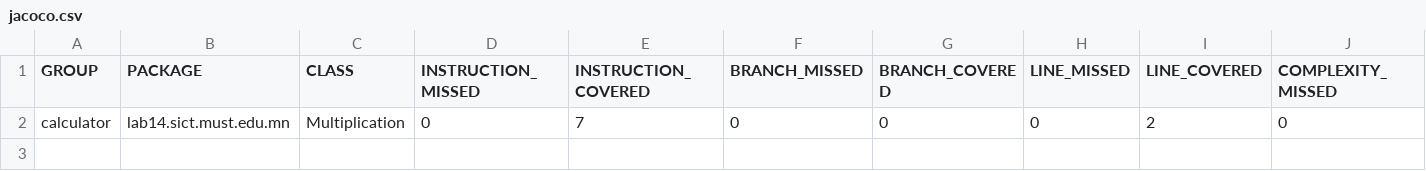
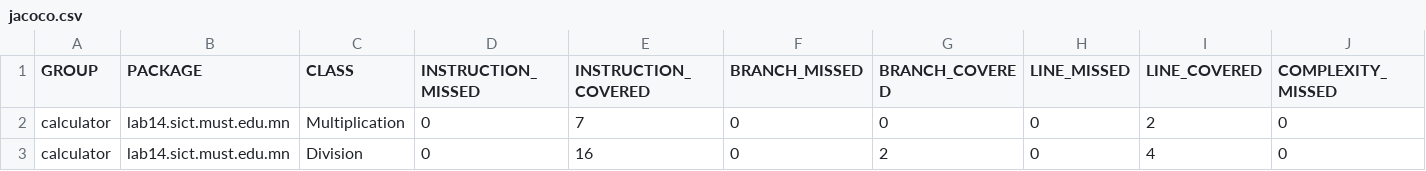
Before and after one commit to Sundui-wq/lab14-calculator, a CSV file: target/site/jacoco/jacoco.csv, drawn as a sheet; only a part is shown; rows hold the shown columns only; the diff names each change by its address in the sheet, - before the commit and + after, or states it on an @@ line.

Commit message:
Add Division class with exception handling and 100% coverage

```diff
--- a/target/site/jacoco/jacoco.csv
+++ b/target/site/jacoco/jacoco.csv
+row 3: calculator | lab14.sict.must.edu.mn | Division | 0 | 16 | 0 | 2 | 0 | 4 | 0
```
Also changed, not shown: 19 other files.
